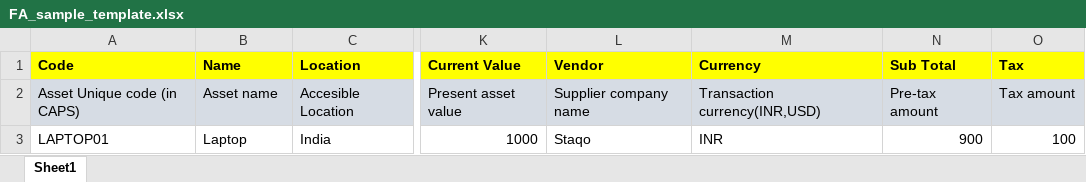
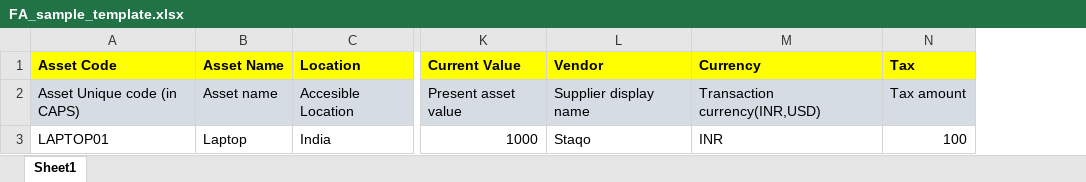
Before and after one commit to gourav211992/newpresence360, an Excel workbook: public/templates/FA_sample_template.xlsx, sheet Sheet1, drawn as a sheet; only a part is shown, gaps mark what is left out; values as stored, in another font and other column widths than the file's, no borders; charts and pictures not drawn; the diff names each change by its address in the sheet, - before the commit and + after, or states it on an @@ line.

```diff
--- a/public/templates/FA_sample_template.xlsx (sheet Sheet1)
+++ b/public/templates/FA_sample_template.xlsx (sheet Sheet1)
-column N (Sub Total), rows 2-3: Pre-tax amount | 900
-A1: Code
+A1: Asset Code
-B1: Name
+B1: Asset Name
-L2 (Vendor): Supplier company name
+L2 (Vendor): Supplier display name
```
Also changed, not shown: 23 other files.
